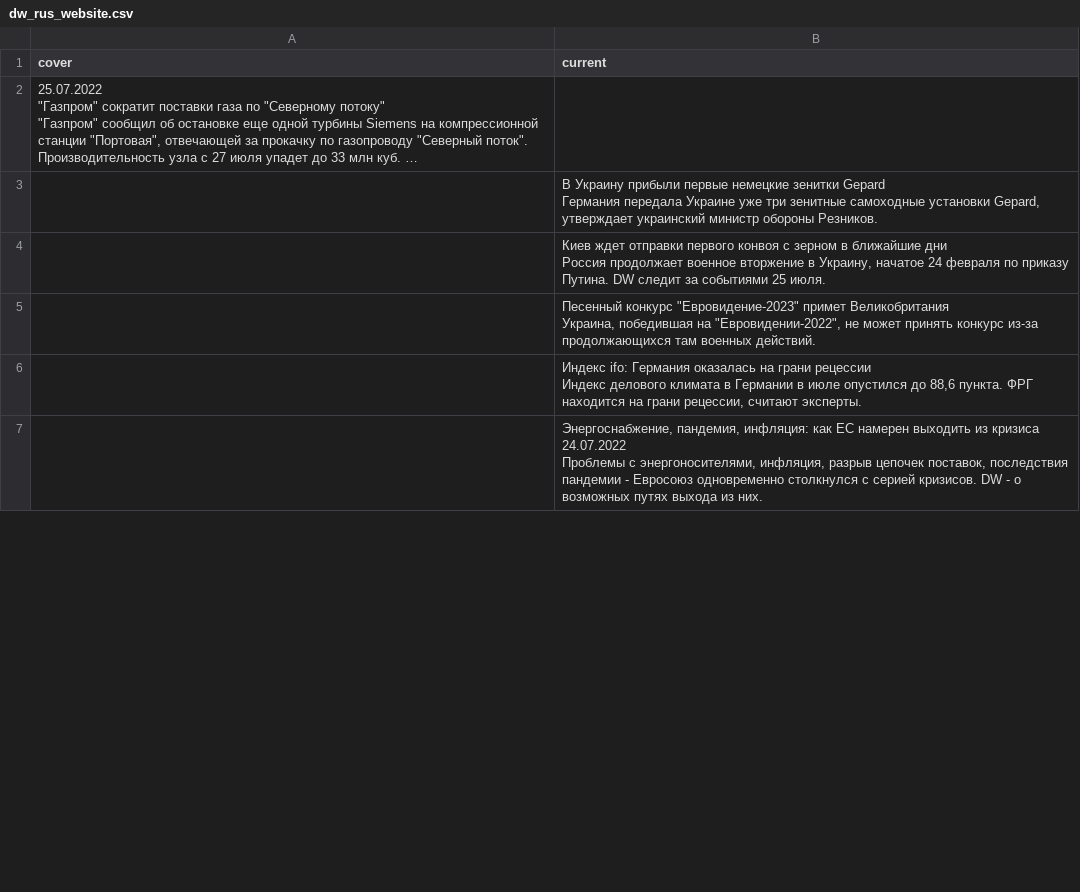
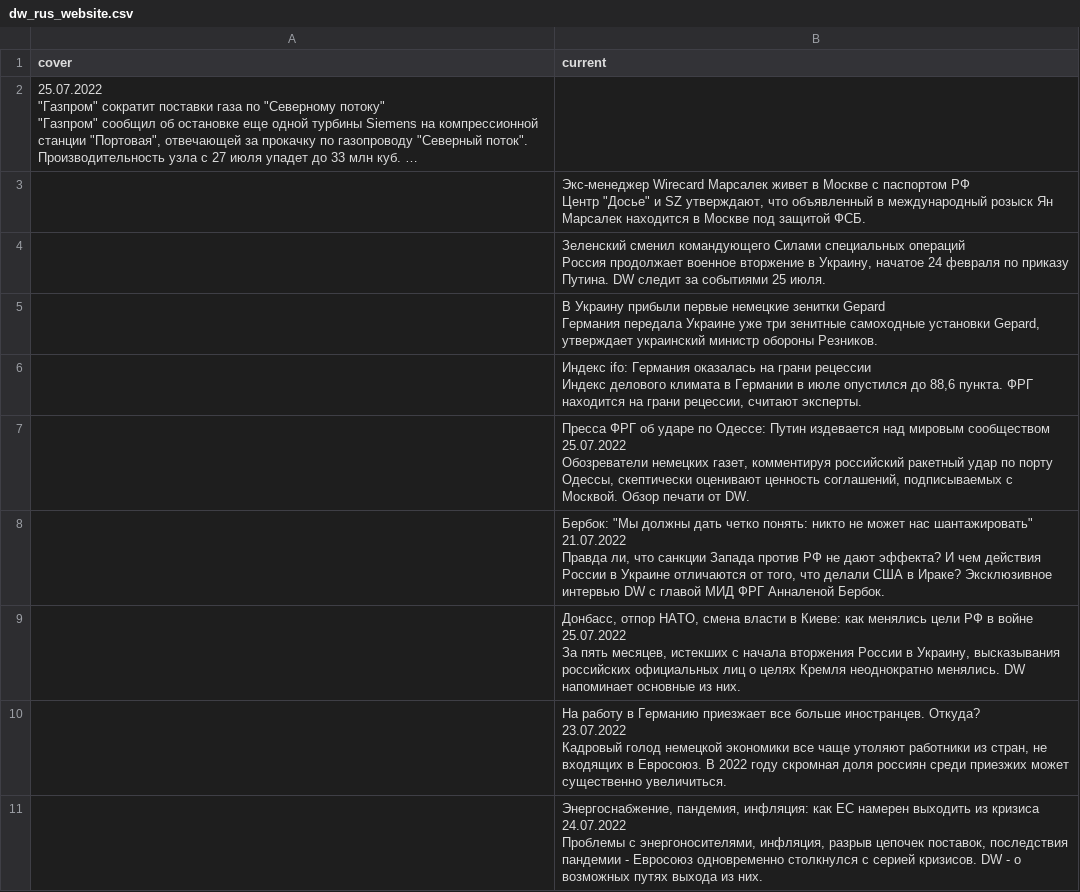
Before and after one commit to bujanowski/Scraping_DW_website, a CSV file: dw_rus_website.csv, drawn as a sheet; only a part is shown; long unchanged cells end in …; removed rows and columns are numbered as before the commit, all else as after; ↵ is a line break in a cell; the diff covers the shown part only; the diff names each change by its address in the sheet, - before the commit and + after, or states it on an @@ line.

```diff
--- a/dw_rus_website.csv
+++ b/dw_rus_website.csv
+row 3:  | Экс-менеджер Wirecard Марсалек живет в Москве с паспортом РФ ↵ Центр "Досье" и SZ утверждают, что объявленный в международный розыск Ян Марсалек находится в Москве под защитой ФСБ.
+row 4:  | Зеленский сменил командующего Силами специальных операций ↵ Россия продолжает военное вторжение в Украину, начатое 24 февраля по приказу Путина. DW следит за событиями 25 июля.
-row 4:  | Киев ждет отправки первого конвоя с зерном в ближайшие дни ↵ Россия продолжает военное вторжение в Украину, начатое 24 февраля по приказу Путина. DW следит за событиями 25 июля.
-row 5:  | Песенный конкурс "Евровидение-2023" примет Великобритания ↵ Украина, победившая на "Евровидении-2022", не может принять конкурс из-за продолжающихся там военных действий.
+row 7:  | Пресса ФРГ об ударе по Одессе: Путин издевается над мировым сообществом ↵ 25.07.2022 ↵ Обозреватели немецких газет, комментируя российский ракетный удар по порту Одессы, скептически оценивают ценность соглашений, подписываемых с Москвой. Обзор печати от DW.
+row 9:  | Донбасс, отпор НАТО, смена власти в Киеве: как менялись цели РФ в войне ↵ 25.07.2022 ↵ За пять месяцев, истекших с начала вторжения России в Украину, высказывания российских официальных лиц о целях Кремля неоднократно менялись. DW напоминает основные из них.
```
Also changed, not shown: 2 removed rows and 2 edited cells elsewhere in this file.
